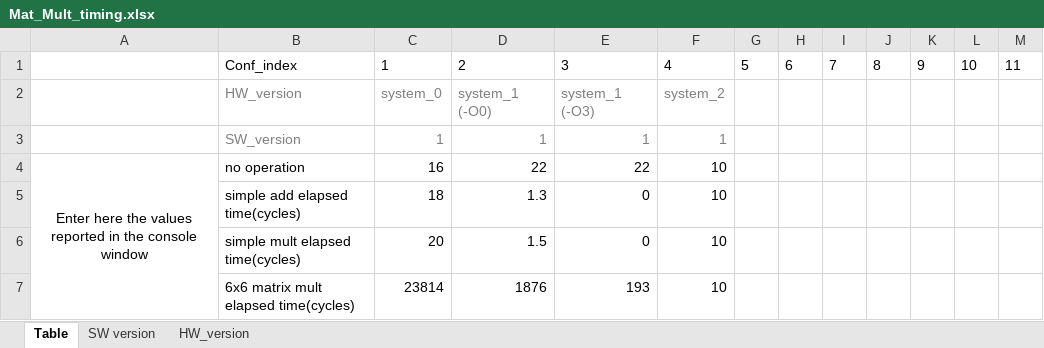
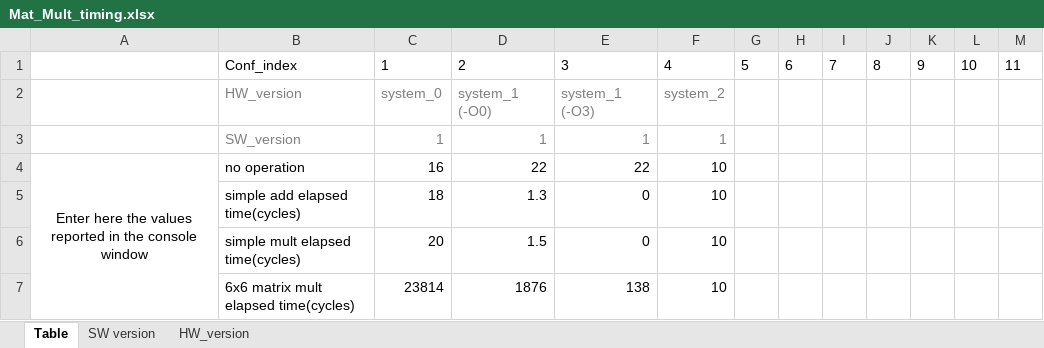
Before and after one commit to Starmaxou/EN319-DIM_MAX, an Excel workbook: EN_319_sources_2020/ressources/Mat_Mult_timing.xlsx, sheet Table, drawn as a sheet; values as stored, in another font and other column widths than the file's, no borders; charts and pictures and table styles not drawn; the diff names each change by its address in the sheet, - before the commit and + after, or states it on an @@ line.

Commit message:
Tableau

```diff
--- a/EN_319_sources_2020/ressources/Mat_Mult_timing.xlsx (sheet Table)
+++ b/EN_319_sources_2020/ressources/Mat_Mult_timing.xlsx (sheet Table)
-E7: 193
+E7: 138
```
Also changed, not shown: charts or pictures.
